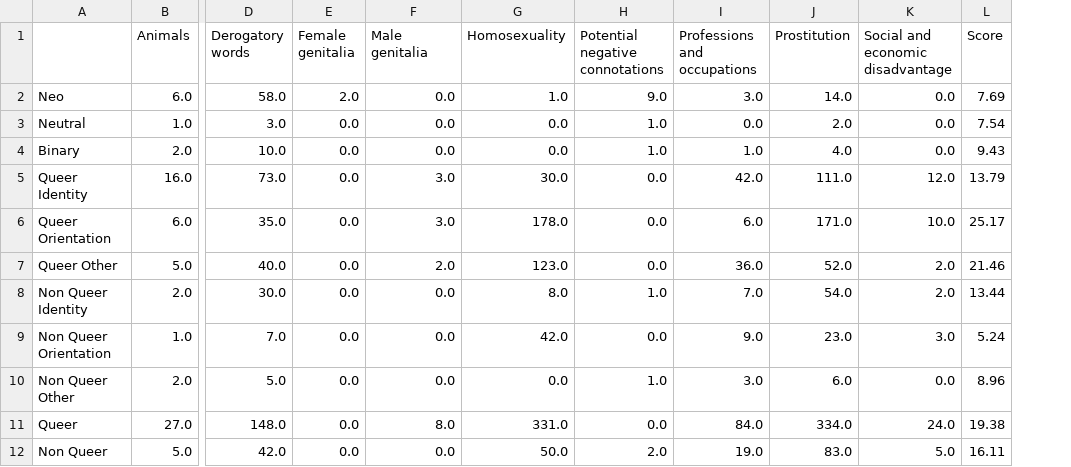
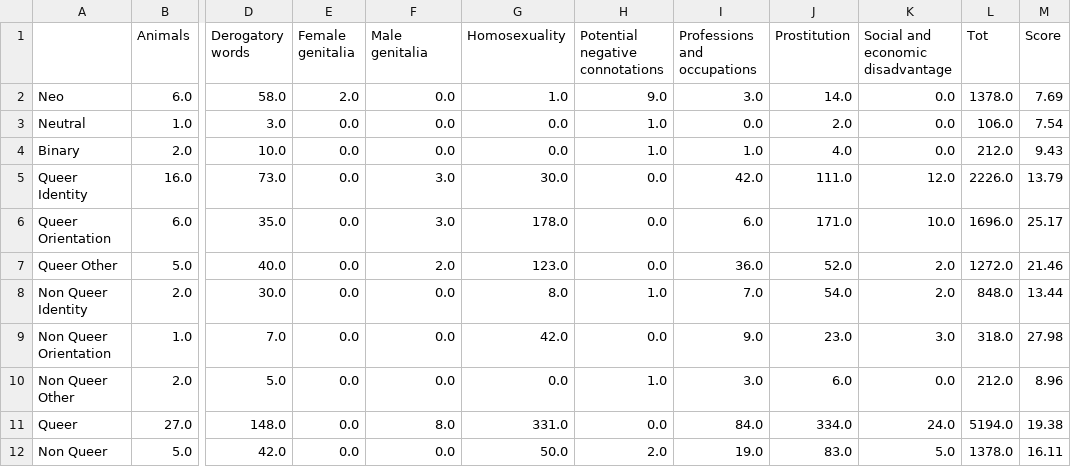
Before and after one commit to MaeSosto/QueerBench, a CSV file: data/results/ALBERTbase[5]_hurtlex.csv, drawn as a sheet; only a part is shown, gaps mark what is left out; addresses are those after the commit; the diff names each change by its address in the sheet, - before the commit and + after, or states it on an @@ line.

```diff
--- a/data/results/ALBERTbase[5]_hurtlex.csv
+++ b/data/results/ALBERTbase[5]_hurtlex.csv
+column L (Tot), rows 2-12: 1378.0 | 106.0 | 212.0 | 2226.0 | 1696.0 | 1272.0 | 848.0 | 318.0 | 212.0 | 5194.0 | 1378.0
-M9 (Score): 5.24
+M9 (Score): 27.98
```
Also changed, not shown: data/results/ALBERTbase[1]_perspective.csv, data/results/BERTlarge[5]_hurtlex.csv, 16 other files.
